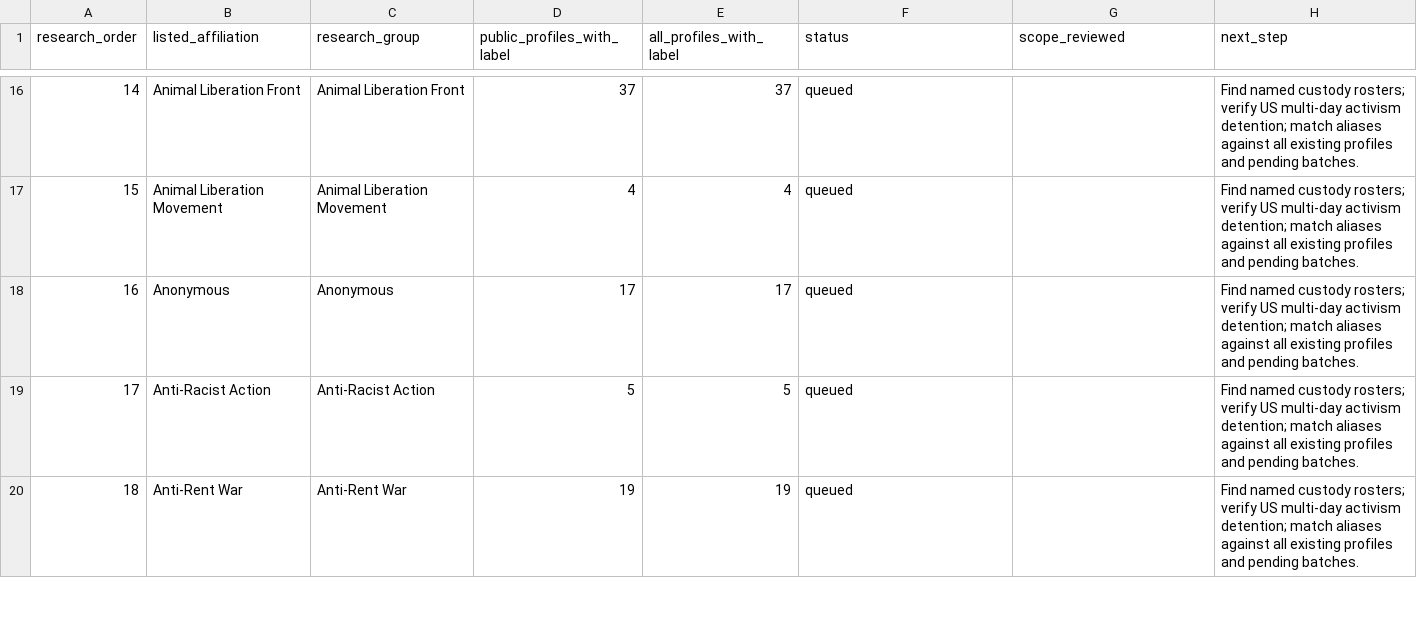
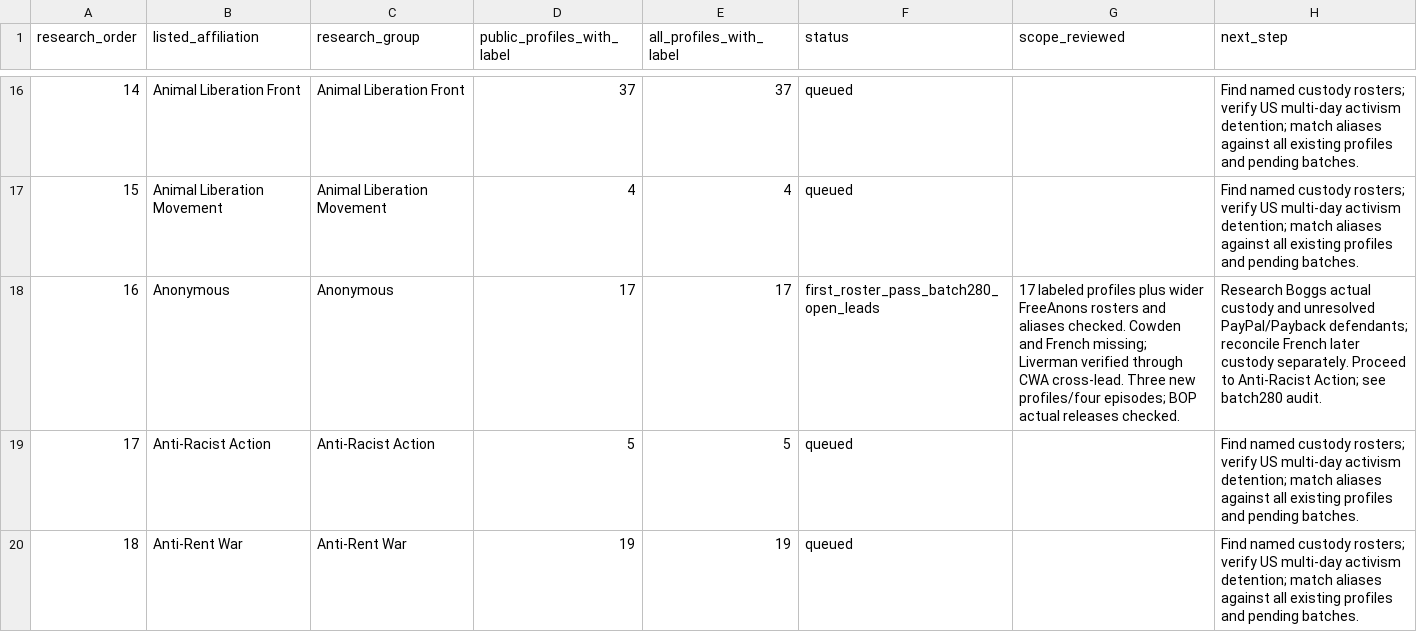
Before and after one commit to nativenewengland/NPPC-Website, a CSV file: database/data/audits/affiliation-research-queue-2026-09-10.csv, drawn as a sheet; only a part is shown, gaps mark what is left out.

Commit message:
Add three verified hacktivism prisoners in batch 280

```diff
--- a/database/data/audits/affiliation-research-queue-2026-09-10.csv
+++ b/database/data/audits/affiliation-research-queue-2026-09-10.csv
@@ -17,3 +17,3 @@ research_order,listed_affiliation,research_group,public_profiles_with_label,all_
 15,Animal Liberation Movement,Animal Liberation Movement,4,4,queued,,Find named custody rosters; verify US multi-day activism detention; match aliases against all existing profiles and pending batches.
-16,Anonymous,Anonymous,17,17,queued,,Find named custody rosters; verify US multi-day activism detention; match aliases against all existing profiles and pending batches.
+16,Anonymous,Anonymous,17,17,first_roster_pass_batch280_open_leads,17 labeled profiles plus wider FreeAnons rosters and aliases checked. Cowden and French missing; Liverman verified through CWA cross-lead. Three new profiles/four episodes; BOP actual releases checked.,Research Boggs actual custody and unresolved PayPal/Payback defendants; reconcile French later custody separately. Proceed to Anti-Racist Action; see batch280 audit.
 17,Anti-Racist Action,Anti-Racist Action,5,5,queued,,Find named custody rosters; verify US multi-day activism detention; match aliases against all existing profiles and pending batches.
```
Also changed, not shown: 4 other files.
